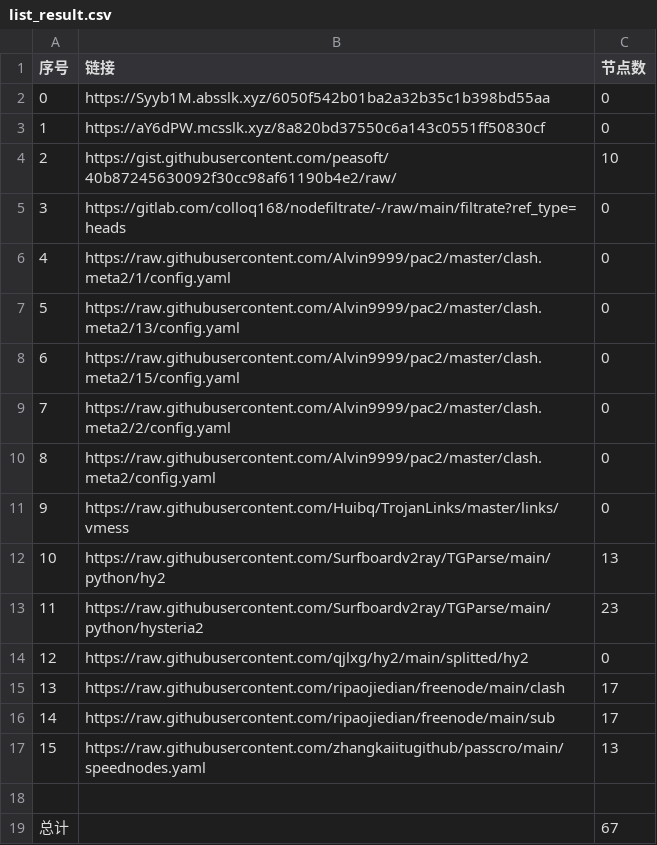
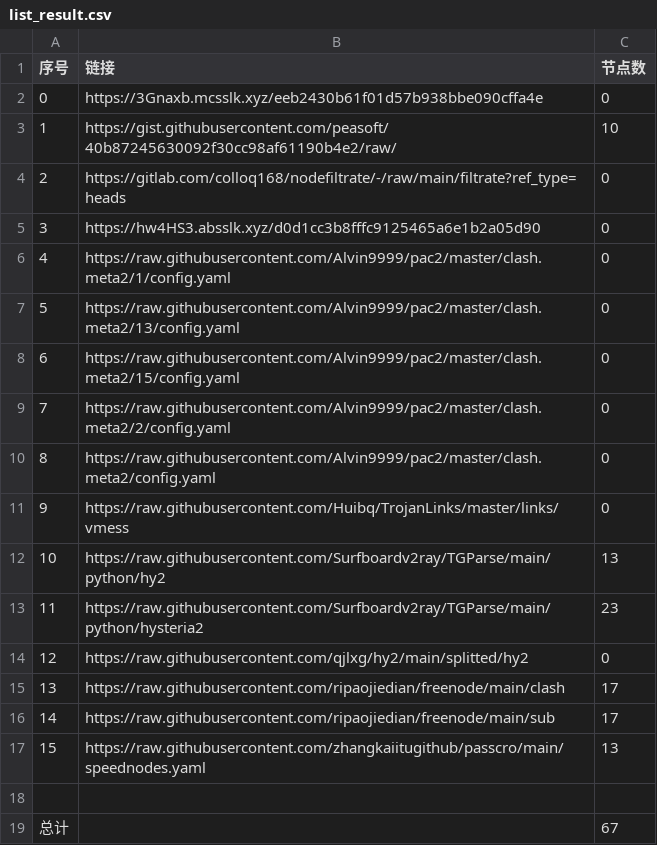
Before and after one commit to qiubei000/NoMoreWalls, a CSV file: list_result.csv, drawn as a sheet; removed rows and columns are numbered as before the commit, all else as after; the diff names each change by its address in the sheet, - before the commit and + after, or states it on an @@ line.

```diff
--- a/list_result.csv
+++ b/list_result.csv
-B2 (链接): https://Syyb1M.absslk.xyz/6050f542b01ba2a32b35c1b398bd55aa
+B2 (链接): https://3Gnaxb.mcsslk.xyz/eeb2430b61f01d57b938bbe090cffa4e
-row 3: 1 | https://aY6dPW.mcsslk.xyz/8a820bd37550c6a143c0551ff50830cf | 0
@@ column A (序号) renumbered between rows 3 and 4 @@
+row 5: 3 | https://hw4HS3.absslk.xyz/d0d1cc3b8fffc9125465a6e1b2a05d90 | 0
```
Also changed, not shown: 3 other files.
